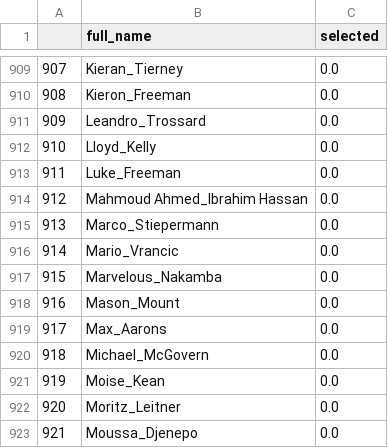
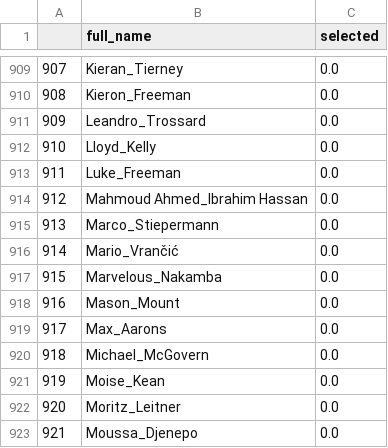
Before and after one commit to colinpbowen/fantasy-RL, a CSV file: selected_18-19.csv, drawn as a sheet; only a part is shown, gaps mark what is left out.

```diff
--- a/selected_18-19.csv
+++ b/selected_18-19.csv
@@ -915,3 +915,3 @@
 913,Marco_Stiepermann,0.0
-914,Mario_Vrancic,0.0
+914,Mario_Vrančić,0.0
 915,Marvelous_Nakamba,0.0
```
Also changed, not shown: player_position_keys.csv.
